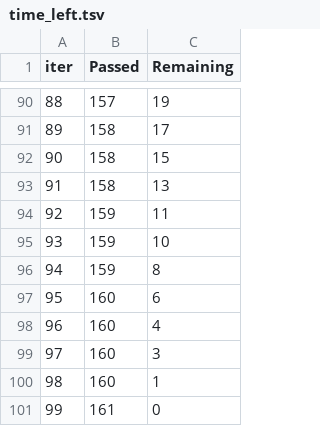
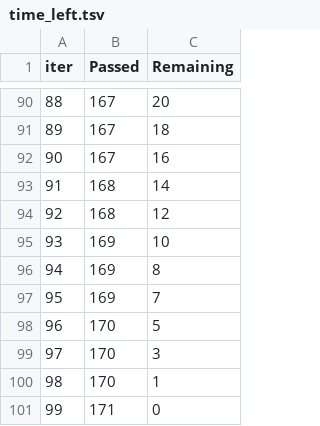
Before and after one commit to bold24-AY/grade-change-intelligence, a TSV file: catboost_info/time_left.tsv, drawn as a sheet; only a part is shown, gaps mark what is left out; the diff covers the shown part only.

```diff
--- a/catboost_info/time_left.tsv
+++ b/catboost_info/time_left.tsv
@@ -90,12 +90,12 @@ iter	Passed	Remaining
-88	157	19
-89	158	17
-90	158	15
-91	158	13
-92	159	11
-93	159	10
-94	159	8
-95	160	6
-96	160	4
-97	160	3
-98	160	1
-99	161	0
+88	167	20
+89	167	18
+90	167	16
+91	168	14
+92	168	12
+93	169	10
+94	169	8
+95	169	7
+96	170	5
+97	170	3
+98	170	1
+99	171	0
```
Also changed, not shown: 176 edited cells elsewhere in this file, 10 other files.
